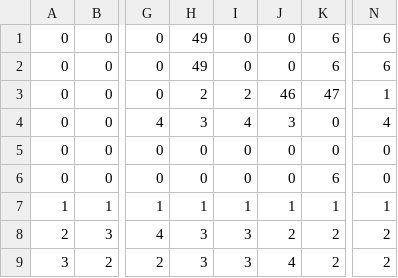
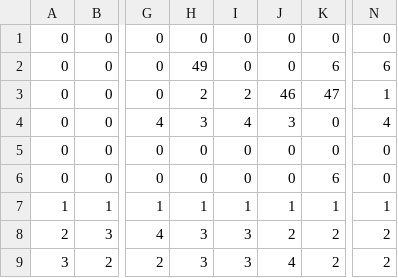
Before and after one commit to ritchielrez/sdl3_basic_platformer, a CSV file: assets/levels/1/mid.csv, drawn as a sheet; only a part is shown, gaps mark what is left out; the diff names each change by its address in the sheet, - before the commit and + after, or states it on an @@ line.

Commit message:
fix(levels): remove some duplication from mid.csv

```diff
--- a/assets/levels/1/mid.csv
+++ b/assets/levels/1/mid.csv
-H1: 49
+H1: 0
-K1: 6
+K1: 0
-N1: 6
+N1: 0
```
